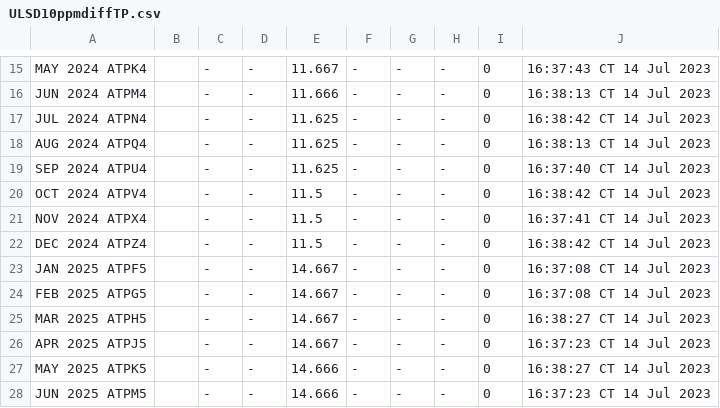
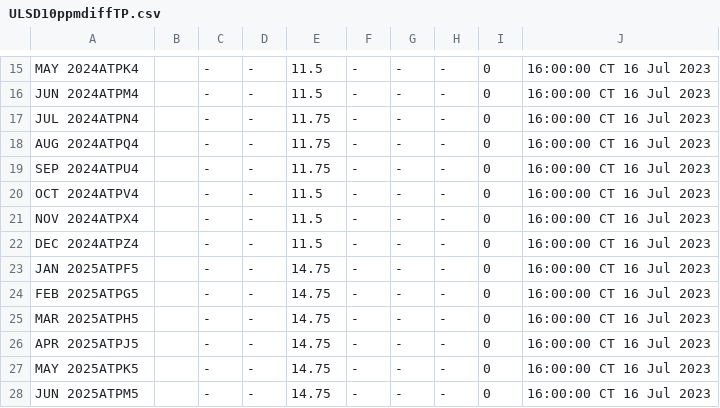
Before and after one commit to GBF-LTD/cmegroup, a CSV file: ULSD10ppmdiffTP.csv, drawn as a sheet; only a part is shown, gaps mark what is left out; the diff covers the shown part only; the diff names each change by its address in the sheet, - before the commit and + after, or states it on an @@ line.

```diff
--- a/ULSD10ppmdiffTP.csv
+++ b/ULSD10ppmdiffTP.csv
-A15: MAY 2024 ATPK4
+A15: MAY 2024ATPK4
-E15: 11.667
+E15: 11.5
-J15: 16:37:43 CT 14 Jul 2023
+J15: 16:00:00 CT 16 Jul 2023
-A16: JUN 2024 ATPM4
+A16: JUN 2024ATPM4
-E16: 11.666
+E16: 11.5
-J16: 16:38:13 CT 14 Jul 2023
+J16: 16:00:00 CT 16 Jul 2023
-A17: JUL 2024 ATPN4
+A17: JUL 2024ATPN4
-E17:E19: 11.625
+E17:E19: 11.75
-J17: 16:38:42 CT 14 Jul 2023
+J17: 16:00:00 CT 16 Jul 2023
-A18: AUG 2024 ATPQ4
+A18: AUG 2024ATPQ4
-J18: 16:38:13 CT 14 Jul 2023
+J18: 16:00:00 CT 16 Jul 2023
-A19: SEP 2024 ATPU4
+A19: SEP 2024ATPU4
-J19: 16:37:40 CT 14 Jul 2023
+J19: 16:00:00 CT 16 Jul 2023
-A20: OCT 2024 ATPV4
+A20: OCT 2024ATPV4
-J20: 16:38:42 CT 14 Jul 2023
+J20: 16:00:00 CT 16 Jul 2023
-A21: NOV 2024 ATPX4
+A21: NOV 2024ATPX4
-J21: 16:37:41 CT 14 Jul 2023
+J21: 16:00:00 CT 16 Jul 2023
-A22: DEC 2024 ATPZ4
+A22: DEC 2024ATPZ4
-J22: 16:38:42 CT 14 Jul 2023
+J22: 16:00:00 CT 16 Jul 2023
-A23: JAN 2025 ATPF5
+A23: JAN 2025ATPF5
-E23:E26: 14.667
+E23:E26: 14.75
-J23:J24: 16:37:08 CT 14 Jul 2023
+J23:J24: 16:00:00 CT 16 Jul 2023
-A24: FEB 2025 ATPG5
+A24: FEB 2025ATPG5
-A25: MAR 2025 ATPH5
+A25: MAR 2025ATPH5
-J25: 16:38:27 CT 14 Jul 2023
+J25: 16:00:00 CT 16 Jul 2023
-A26: APR 2025 ATPJ5
+A26: APR 2025ATPJ5
-J26: 16:37:23 CT 14 Jul 2023
+J26: 16:00:00 CT 16 Jul 2023
-A27: MAY 2025 ATPK5
+A27: MAY 2025ATPK5
-E27:E28: 14.666
+E27:E28: 14.75
-J27: 16:38:27 CT 14 Jul 2023
+J27: 16:00:00 CT 16 Jul 2023
-A28: JUN 2025 ATPM5
+A28: JUN 2025ATPM5
-J28: 16:37:23 CT 14 Jul 2023
+J28: 16:00:00 CT 16 Jul 2023
```
Also changed, not shown: 50 edited cells elsewhere in this file.
